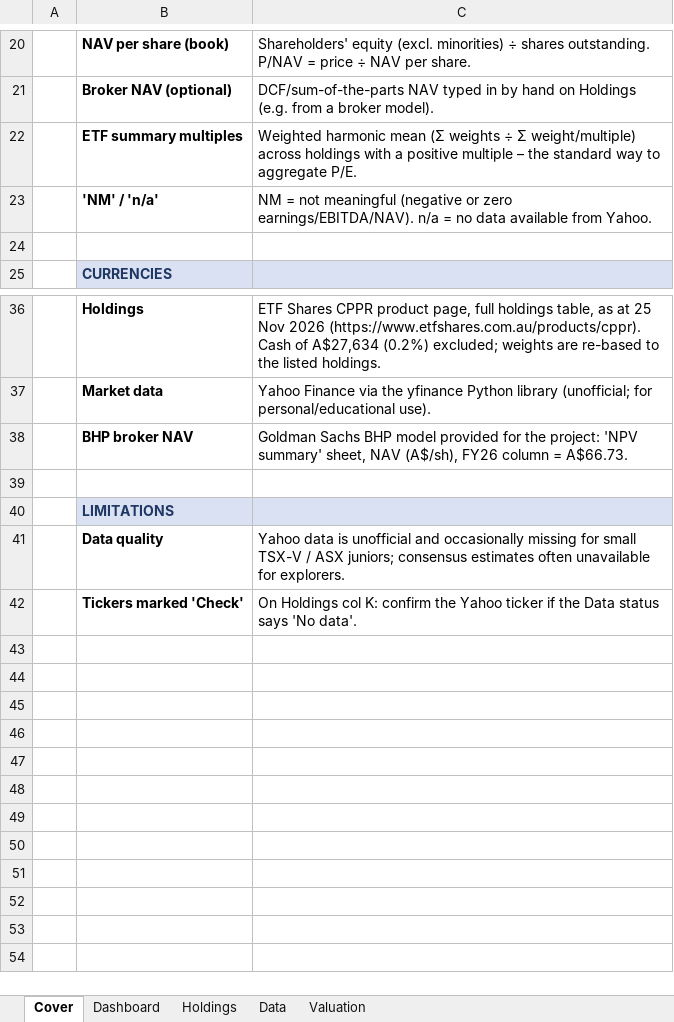
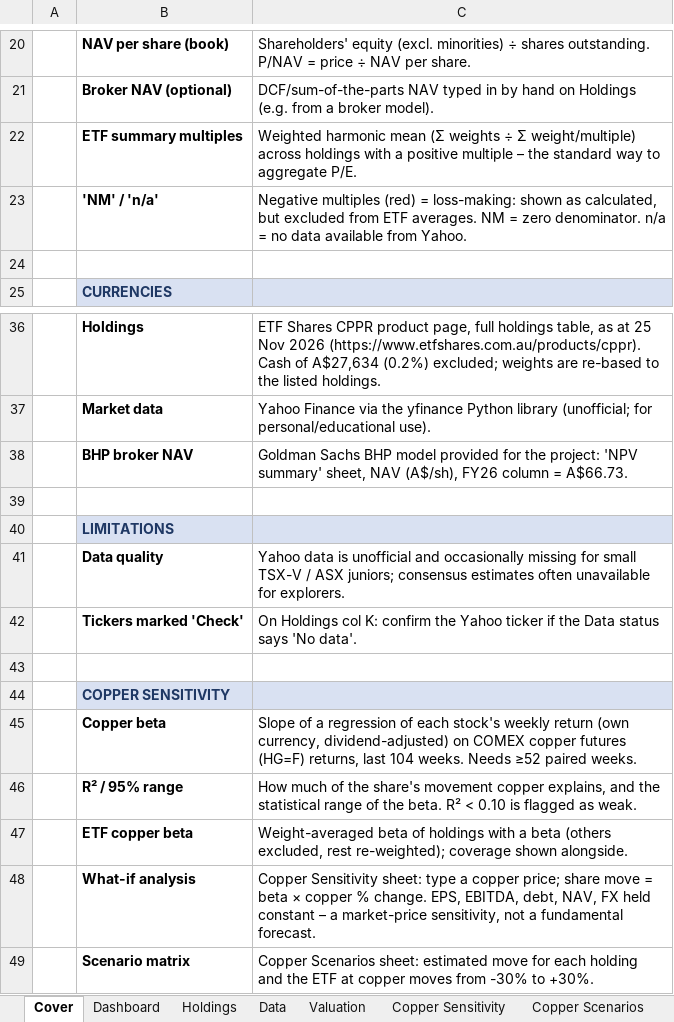
Before and after one commit to m-nihalkhan/CPPR-Valuation, an Excel workbook: CPPR_Valuation_Model.xlsx, sheet Cover, drawn as a sheet; only a part is shown, gaps mark what is left out; values as stored, in another font and other column widths than the file's, no borders; the diff names each change by its address in the sheet, - before the commit and + after, or states it on an @@ line.

```diff
--- a/CPPR_Valuation_Model.xlsx (sheet Cover)
+++ b/CPPR_Valuation_Model.xlsx (sheet Cover)
+sheet tab: Copper Sensitivity
+sheet tab: Copper Scenarios
-C23: NM = not meaningful (negative or zero earnings/EBITDA/NAV). n/a =…
+C23: Negative multiples (red) = loss-making: shown as calculated, but excluded from ETF averages. NM = zero denominator. n/a =…
+row 43: (empty)
+row 44:  | COPPER SENSITIVITY
+row 45:  | Copper beta | Slope of a regression of each stock's weekly return (own currency, dividend-adjusted) on COMEX copper futures (HG=F) returns, last 104 weeks. Needs ≥52 paired weeks.
+row 46:  | R² / 95% range | How much of the share's movement copper explains, and the statistical range of the beta. R² < 0.10 is flagged as weak.
+row 47:  | ETF copper beta | Weight-averaged beta of holdings with a beta (others excluded, rest re-weighted); coverage shown alongside.
+row 48:  | What-if analysis | Copper Sensitivity sheet: type a copper price; share move = beta × copper % change. EPS, EBITDA, debt, NAV, FX held constant – a market-price sensitivity, not a fundamental forecast.
+row 49:  | Scenario matrix | Copper Scenarios sheet: estimated move for each holding and the ETF at copper moves from -30% to +30%.
```
Also changed, not shown: sheet Data, sheet Valuation, sheet Dashboard, other sheet tabs, hidden cells, 4 other files.
